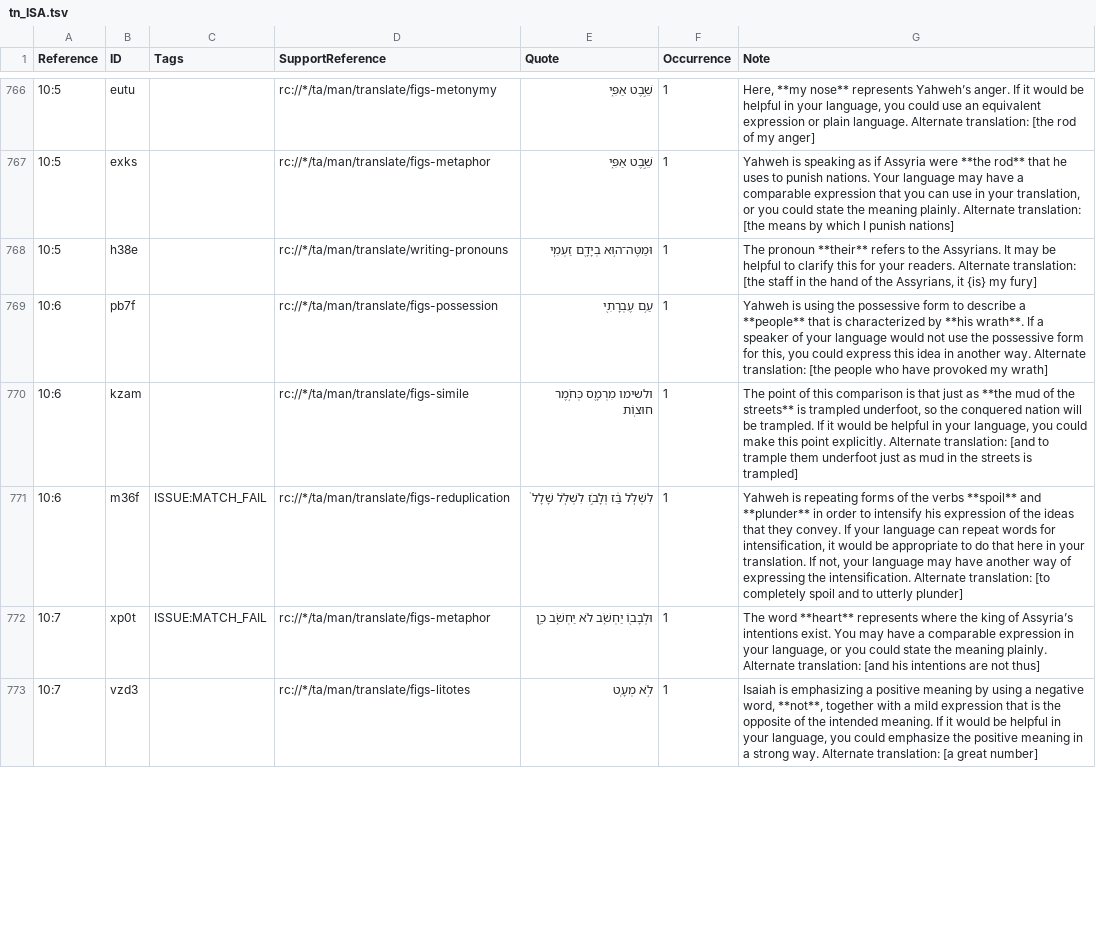
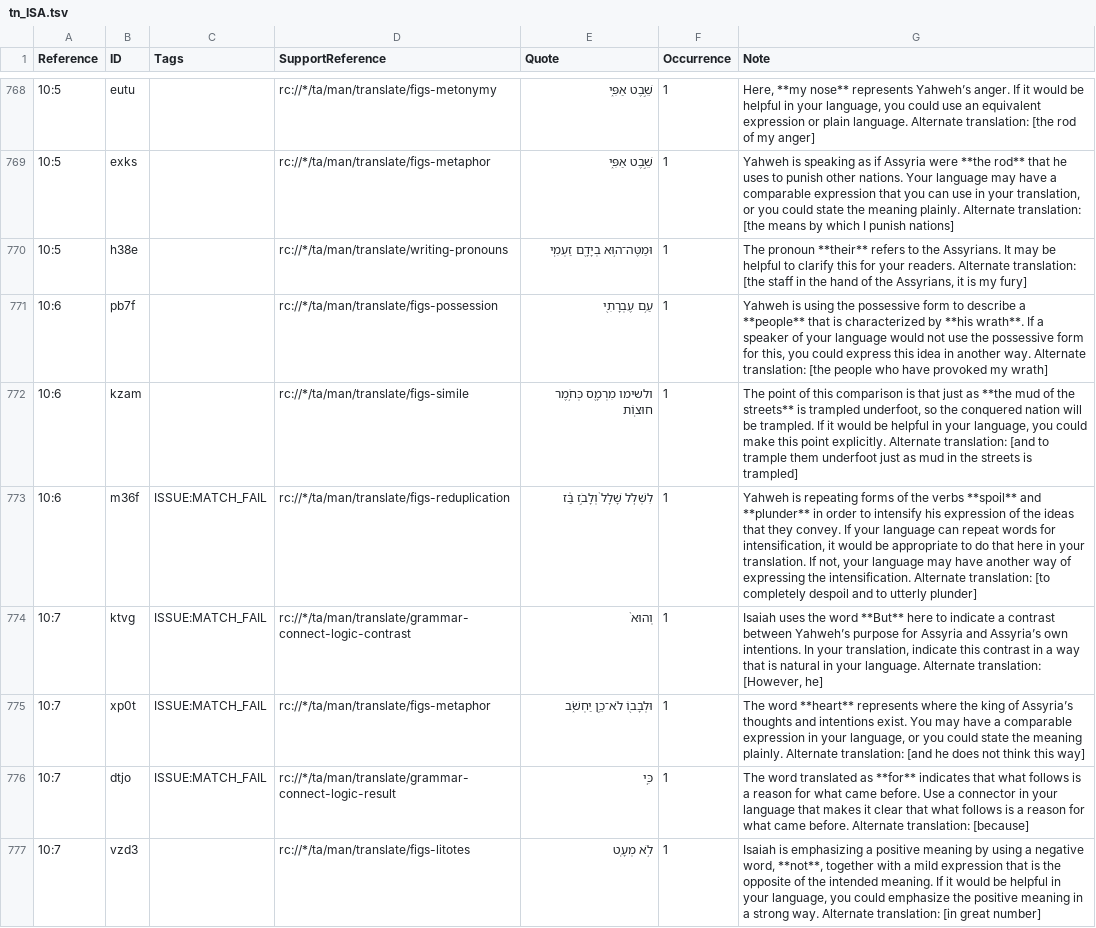
Before and after one commit to ding0t/en_tn, a TSV file: tn_ISA.tsv, drawn as a sheet; only a part is shown, gaps mark what is left out; addresses are those after the commit; the diff covers the shown part only; the diff names each change by its address in the sheet, - before the commit and + after, or states it on an @@ line.

Commit message:
Merge justplainjane47-tc-create-1 into master by justplainjane47 (#6936)
Co-authored-by: justplainjane47 <jane.bussard@unfoldingword.org>
Co-committed-by: justplainjane47 <jane.bussard@unfoldingword.org>

```diff
--- a/tn_ISA.tsv
+++ b/tn_ISA.tsv
-G769 (Note): …to punish nations. Your…
+G769 (Note): …to punish other nations. Your…
-G770 (Note): …Assyrians, it {is} my fury]
+G770 (Note): …Assyrians, it is my fury]
-E773 (Quote): לִשְׁלֹ֤ל בַּ֔ז וְלָבֹ֣ז לִשְׁלֹ֤ל שָׁלָל֙
+E773 (Quote): לִשְׁלֹ֤ל שָׁלָל֙ וְלָבֹ֣ז בַּ֔ז
-G773 (Note): …[to completely spoil and to…
+G773 (Note): …[to completely despoil and to…
+row 774: 10:7 | ktvg | ISSUE:MATCH_FAIL | rc://*/ta/man/translate/grammar-connect-logic-contrast | וְהוּא֙ | 1 | Isaiah uses the word **But** here to indicate a contrast between Yahweh’s purpose for Assyria and Assyria’s own intentions. In your translation, indicate this contrast in a way that is natural in your language. Alternate translation: [However, he]
-E775 (Quote): וּלְבָב֖וֹ יַחְשֹׁ֑ב לֹא יַחְשֹׁ֑ב כֵ֣ן
+E775 (Quote): וּלְבָב֖וֹ לֹא־כֵ֣ן יַחְשֹׁ֑ב
-G775 (Note): …of Assyria’s intentions exist. You may have a comparable expression in your language, or you could state the meaning plainly. Alternate translation: [and his intentions are not thus]
+G775 (Note): …of Assyria’s thoughts and intentions exist. You may have a comparable expression in your language, or you could state the meaning plainly. Alternate translation: [and he does not think this way]
+row 776: 10:7 | dtjo | ISSUE:MATCH_FAIL | rc://*/ta/man/translate/grammar-connect-logic-result | כִּ֚י | 1 | The word translated as **for** indicates that what follows is a reason for what came before. Use a connector in your language that makes it clear that what follows is a reason for what came before. Alternate translation: [because]
-G777 (Note): …Alternate translation: [a great number]
+G777 (Note): …Alternate translation: [in great number]
```
Also changed, not shown: 9 added rows, 10 removed rows, 4 moved rows and 25 edited cells elsewhere in this file.
